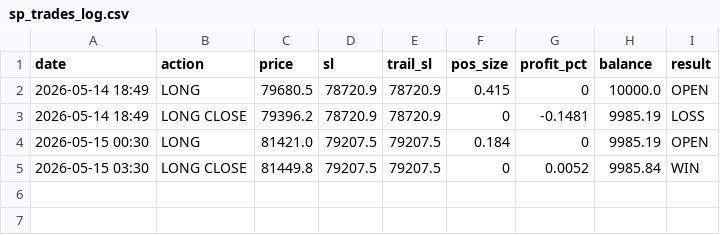
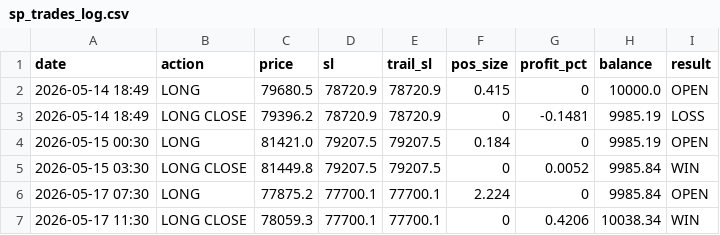
Before and after one commit to MrReaderhash/btc-rl-agent, a CSV file: subhashis_pani/sp_trades_log.csv, drawn as a sheet; the diff names each change by its address in the sheet, - before the commit and + after, or states it on an @@ line.

```diff
--- a/subhashis_pani/sp_trades_log.csv
+++ b/subhashis_pani/sp_trades_log.csv
+row 6: 2026-05-17 07:30 | LONG | 77875.2 | 77700.1 | 77700.1 | 2.224 | 0 | 9985.84 | OPEN
+row 7: 2026-05-17 11:30 | LONG CLOSE | 78059.3 | 77700.1 | 77700.1 | 0 | 0.4206 | 10038.34 | WIN
```
Also changed, not shown: subhashis_pani/sp_btc_data.csv, 1 other file.
